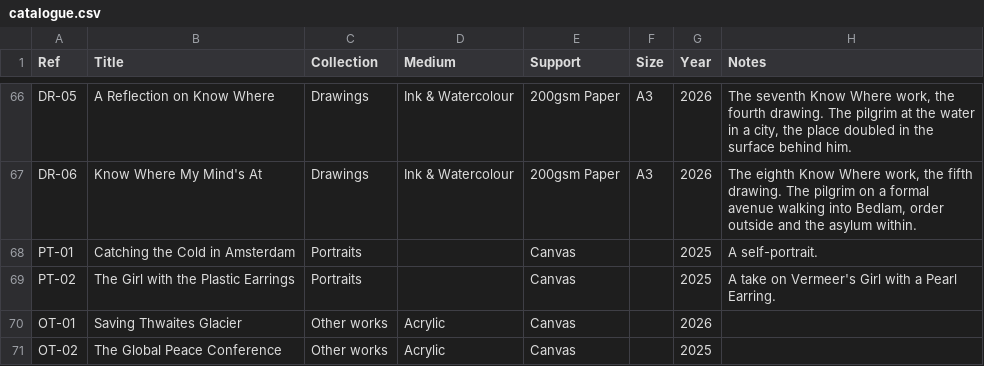
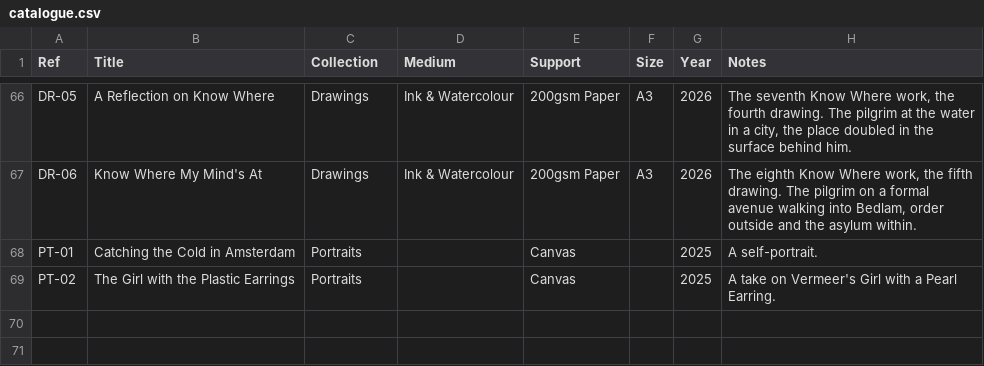
Before and after one commit to JonathanCGill/Jono-The-Artist, a CSV file: docs/catalogue.csv, drawn as a sheet; only a part is shown, gaps mark what is left out; the diff names each change by its address in the sheet, - before the commit and + after, or states it on an @@ line.

```diff
--- a/docs/catalogue.csv
+++ b/docs/catalogue.csv
-row 70: OT-01 | Saving Thwaites Glacier | Other works | Acrylic | Canvas |  | 2026
-row 71: OT-02 | The Global Peace Conference | Other works | Acrylic | Canvas |  | 2025
```
Also changed, not shown: 4 other files.
